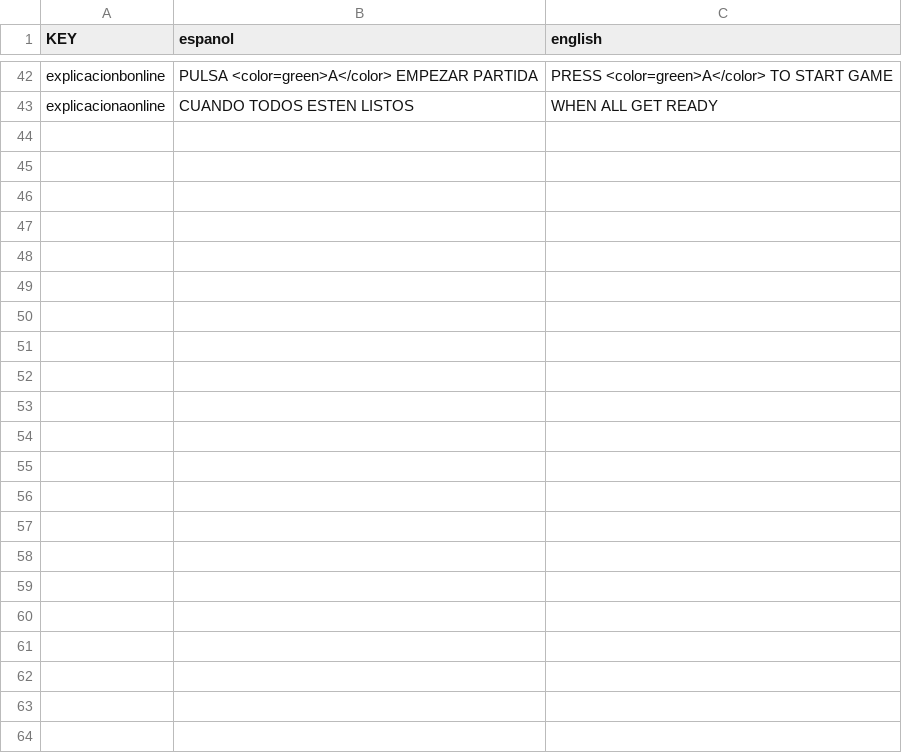
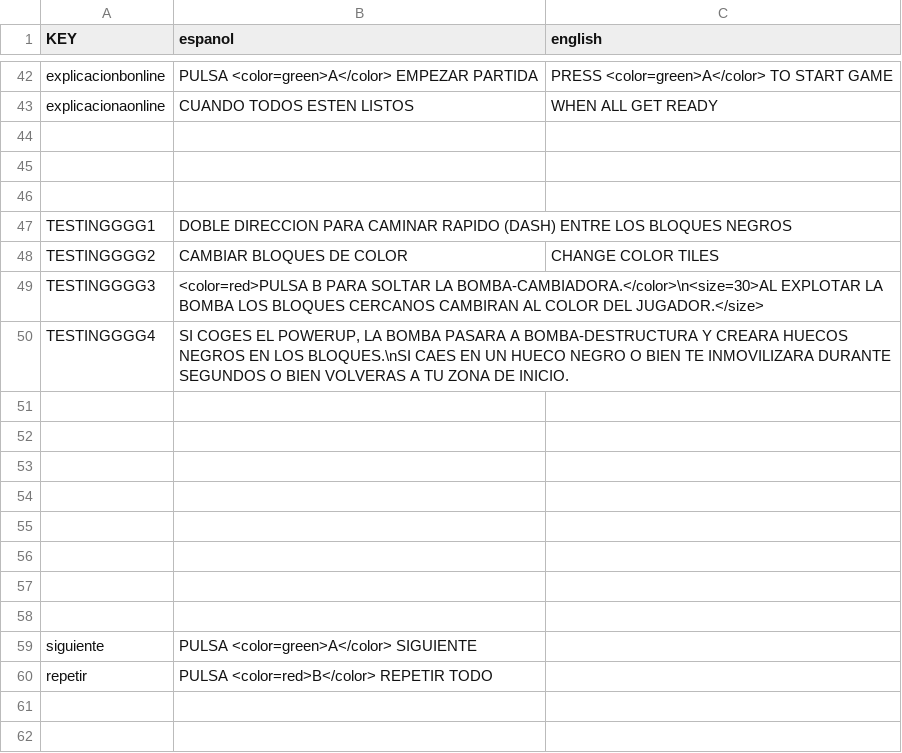
Before and after one commit to sosan/jam_testing, a CSV file: Assets/Resources/Localization.csv, drawn as a sheet; only a part is shown, gaps mark what is left out; the diff covers the shown part only; the diff names each change by its address in the sheet, - before the commit and + after, or states it on an @@ line.

```diff
--- a/Assets/Resources/Localization.csv
+++ b/Assets/Resources/Localization.csv
+row 44: (empty)
+row 45: (empty)
+row 46: (empty)
+row 47: TESTINGGGG1 | DOBLE DIRECCION PARA CAMINAR RAPIDO (DASH) ENTRE LOS BLOQUES NEGROS
+row 48: TESTINGGGG2 | CAMBIAR BLOQUES DE COLOR | CHANGE COLOR TILES
+row 49: TESTINGGGG3 | <color=red>PULSA B PARA SOLTAR LA BOMBA-CAMBIADORA.</color>\n<size=30>AL EXPLOTAR LA BOMBA LOS BLOQUES CERCANOS CAMBIRAN AL COLOR DEL JUGADOR.</size>
+row 50: TESTINGGGG4 | SI COGES EL POWERUP, LA BOMBA PASARA A BOMBA-DESTRUCTURA Y CREARA HUECOS NEGROS EN LOS BLOQUES.\nSI CAES EN UN HUECO NEGRO O BIEN TE INMOVILIZARA DURANTE SEGUNDOS O BIEN VOLVERAS A TU ZONA DE INICIO.
+row 51: (empty)
+row 52: (empty)
+row 53: (empty)
+row 54: (empty)
+row 55: (empty)
+row 56: (empty)
+row 57: (empty)
+row 58: (empty)
+row 59: siguiente | PULSA <color=green>A</color> SIGUIENTE
+row 60: repetir | PULSA <color=red>B</color> REPETIR TODO
+row 61: (empty)
+row 62: (empty)
```
Also changed, not shown: 25 added rows and 4 edited cells elsewhere in this file, 34 other files.
